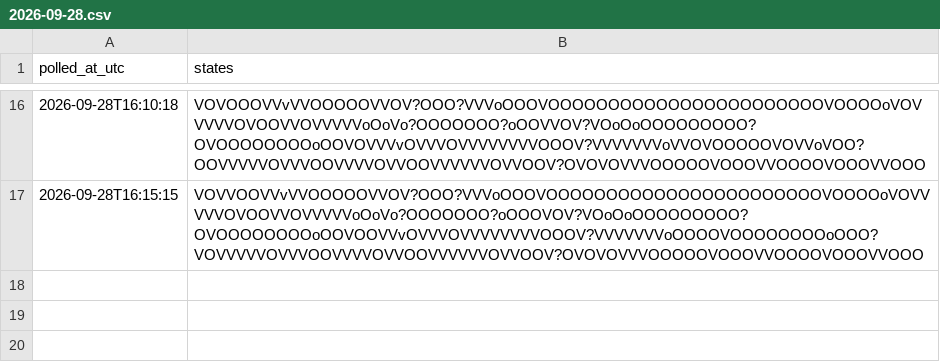
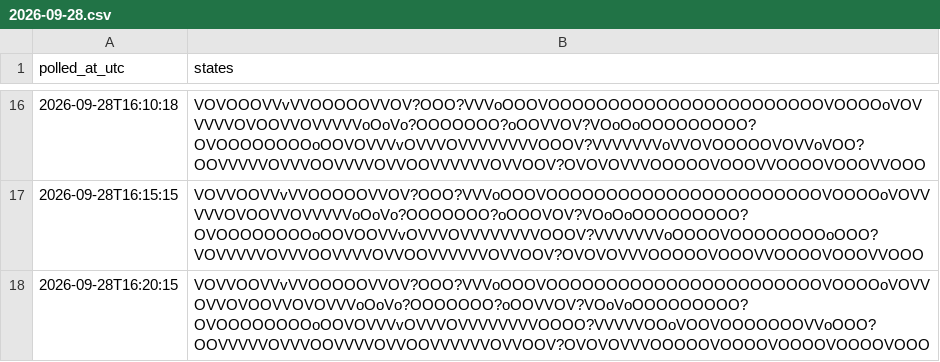
Before and after one commit to citina/curb-log, a CSV file: tools/data/ci/2026-09-28.csv, drawn as a sheet; only a part is shown, gaps mark what is left out; the diff names each change by its address in the sheet, - before the commit and + after, or states it on an @@ line.

Commit message:
poll 2026-09-28T16:20:17Z

```diff
--- a/tools/data/ci/2026-09-28.csv
+++ b/tools/data/ci/2026-09-28.csv
+row 18: 2026-09-28T16:20:15 | VOVVOOVVvVVOOOOOVVOV?OOO?VVVoOOOVOOOOOOOOOOOOOOOOOOOOOOOVOOOOoVOVVOVVOVOOVVOVOVVVoOoVo?OOOOOOO?oOOVVOV?VOoVoOOOOOOOOO?OVOOOOOOOOoOOVOVVVvOVVVOVVVVVVVVOOOO?VVVVVOOoVOOVOOOOOOOVVoOOO?OOVVVVVOVVVOOVVVVOVVOOVVVVVVOVVOOV?OVOVOVVVOOOOOVOOOOVOOOOVOOOOVOOO
```
